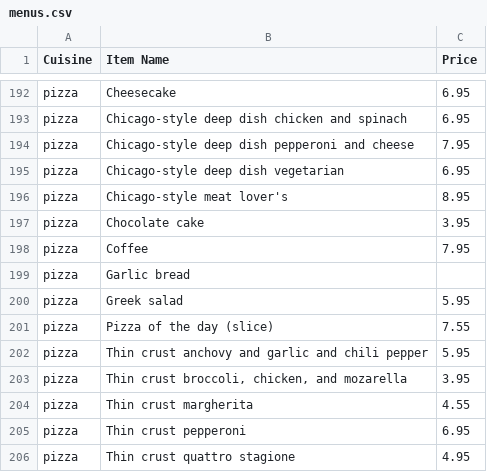
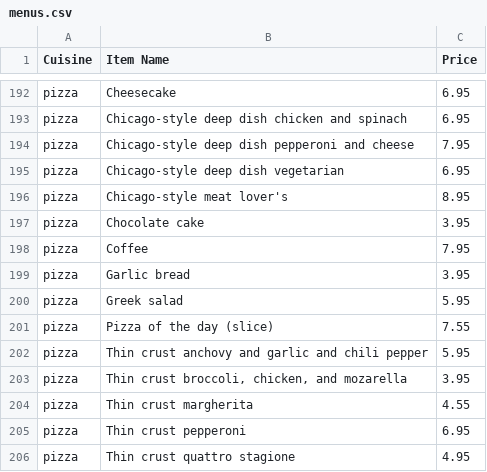
Before and after one commit to JuanBaquero99/foodme-platzi, a CSV file: server/data/menus.csv, drawn as a sheet; only a part is shown, gaps mark what is left out.

```diff
--- a/server/data/menus.csv
+++ b/server/data/menus.csv
@@ -198,3 +198,3 @@ pizza,Chocolate cake,3.95
 pizza,Coffee,7.95
-pizza,Garlic bread,
+pizza,Garlic bread,3.95
 pizza,Greek salad,5.95
```
Also changed, not shown: 49 other files.
